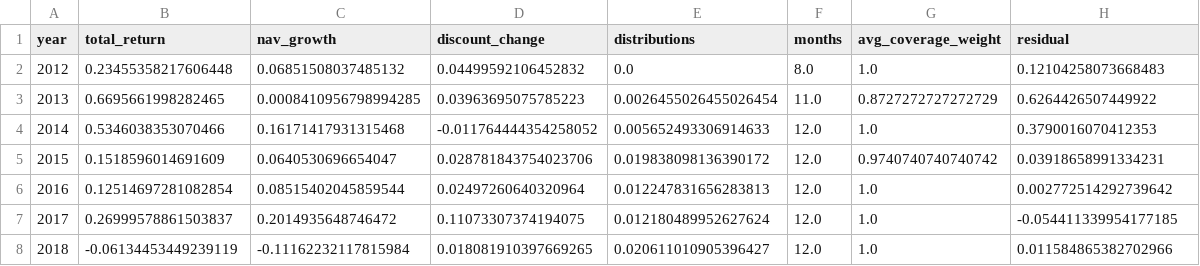
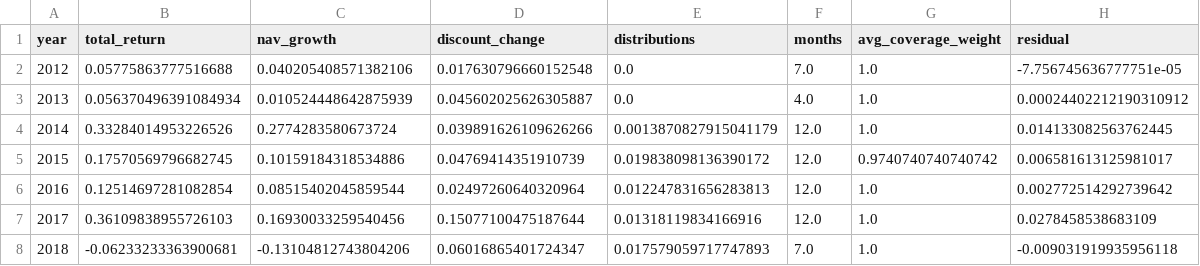
Before and after one commit to hdcapital/cef-research, a CSV file: outputs/f_annual_decomposition.csv, drawn as a sheet; only a part is shown; the diff covers the shown part only.

```diff
--- a/outputs/f_annual_decomposition.csv
+++ b/outputs/f_annual_decomposition.csv
@@ -1,8 +1,8 @@
 year,total_return,nav_growth,discount_change,distributions,months,avg_coverage_weight,residual
-2012,0.23455358217606448,0.06851508037485132,0.04499592106452832,0.0,8.0,1.0,0.12104258073668483
-2013,0.6695661998282465,0.0008410956798994285,0.03963695075785223,0.0026455026455026454,11.0,0.8727272727272729,0.6264426507449922
-2014,0.5346038353070466,0.16171417931315468,-0.011764444354258052,0.005652493306914633,12.0,1.0,0.3790016070412353
-2015,0.1518596014691609,0.0640530696654047,0.028781843754023706,0.019838098136390172,12.0,0.9740740740740742,0.03918658991334231
+2012,0.05775863777516688,0.040205408571382106,0.017630796660152548,0.0,7.0,1.0,-7.756745636777751e-05
+2013,0.056370496391084934,0.010524448642875939,0.045602025626305887,0.0,4.0,1.0,0.00024402212190310912
+2014,0.33284014953226526,0.2774283580673724,0.039891626109626266,0.0013870827915041179,12.0,1.0,0.014133082563762445
+2015,0.17570569796682745,0.10159184318534886,0.04769414351910739,0.019838098136390172,12.0,0.9740740740740742,0.006581613125981017
 2016,0.12514697281082854,0.08515402045859544,0.02497260640320964,0.012247831656283813,12.0,1.0,0.002772514292739642
-2017,0.26999578861503837,0.2014935648746472,0.11073307374194075,0.012180489952627624,12.0,1.0,-0.054411339954177185
-2018,-0.06134453449239119,-0.11162232117815984,0.018081910397669265,0.020611010905396427,12.0,1.0,0.011584865382702966
+2017,0.36109838955726103,0.16930033259540456,0.15077100475187644,0.01318119834166916,12.0,1.0,0.0278458538683109
+2018,-0.06233233363900681,-0.13104812743804206,0.06016865401724347,0.017579059717747893,7.0,1.0,-0.009031919935956118
```
Also changed, not shown: 29 edited cells elsewhere in this file, outputs/f_episodes.csv, outputs/f_monthly_decomposition.csv, 9 other files.
